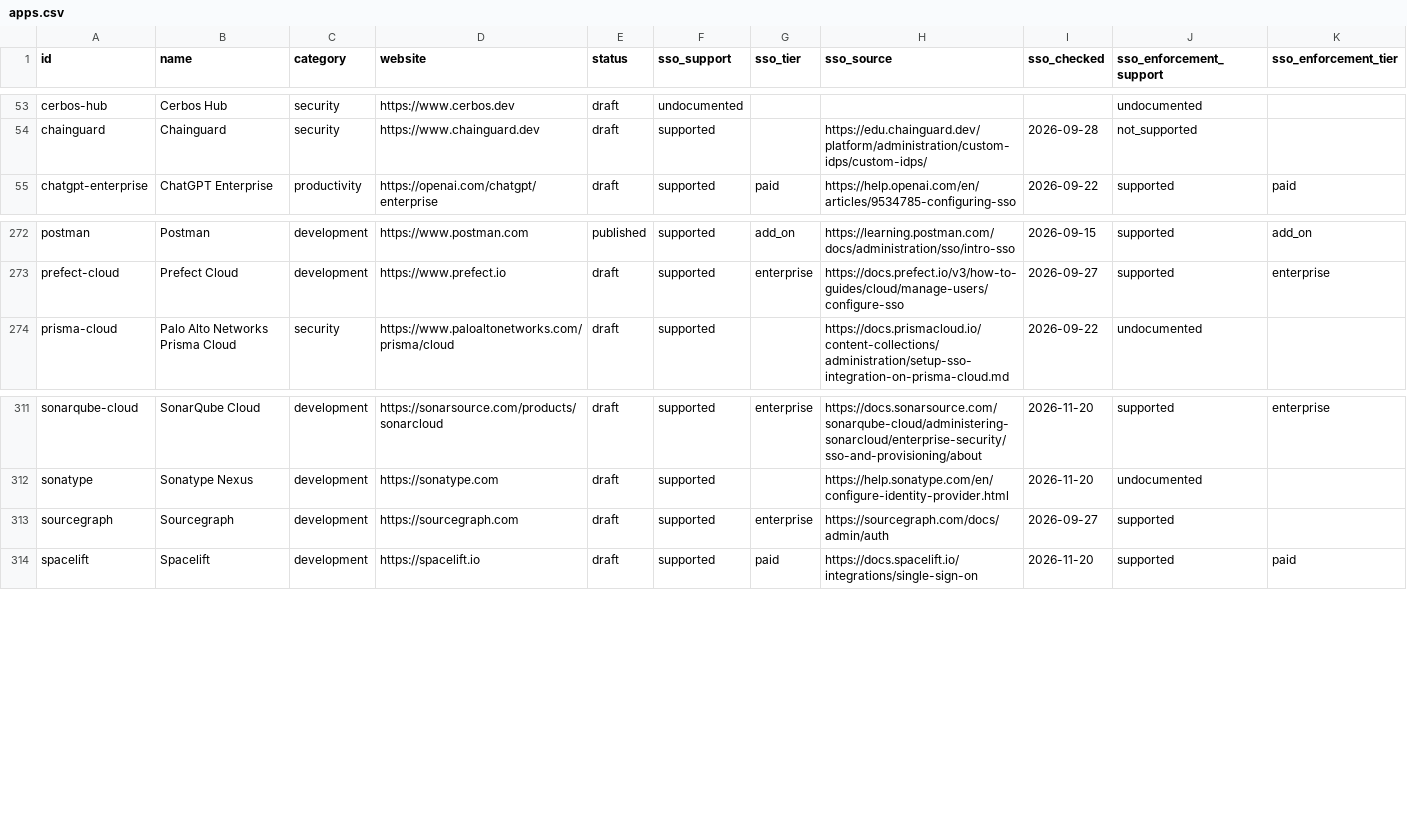
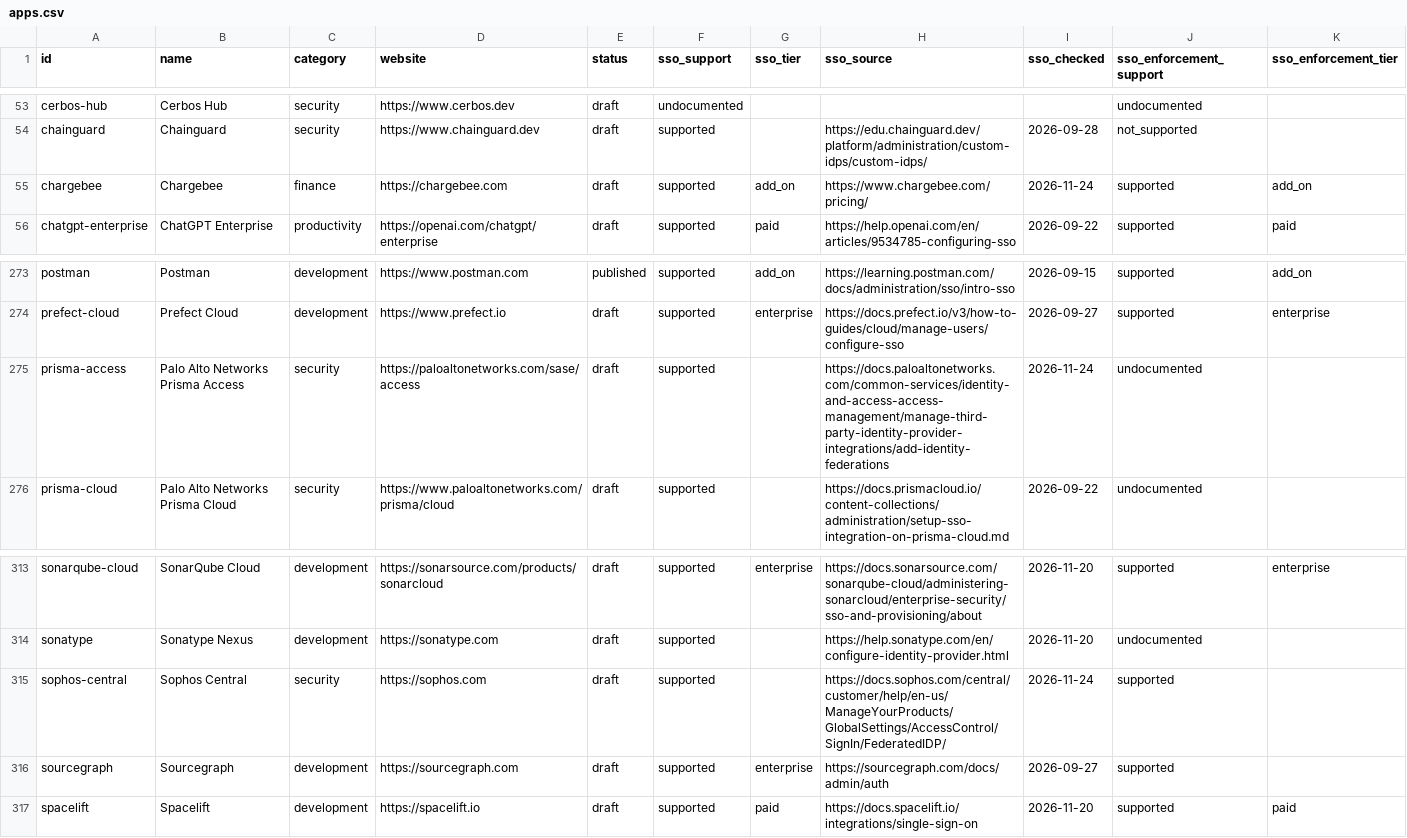
Before and after one commit to prithvikrishnab4u/VetThe.App, a CSV file: site/static/data/apps.csv, drawn as a sheet; only a part is shown, gaps mark what is left out; rows hold the shown columns only; the diff names each change by its address in the sheet, - before the commit and + after, or states it on an @@ line.

```diff
--- a/site/static/data/apps.csv
+++ b/site/static/data/apps.csv
+row 55: chargebee | Chargebee | finance | https://chargebee.com | draft | supported | add_on | https://www.chargebee.com/pricing/ | 2026-11-24 | supported | add_on
+row 275: prisma-access | Palo Alto Networks Prisma Access | security | https://paloaltonetworks.com/sase/access | draft | supported |  | https://docs.paloaltonetworks.com/common-services/identity-and-access-access-management/manage-third-party-identity-provider-integrations/add-identity-federations | 2026-11-24 | undocumented
+row 315: sophos-central | Sophos Central | security | https://sophos.com | draft | supported |  | https://docs.sophos.com/central/customer/help/en-us/ManageYourProducts/GlobalSettings/AccessControl/SignIn/FederatedIDP/ | 2026-11-24 | supported
```
Also changed, not shown: 5 other files.
